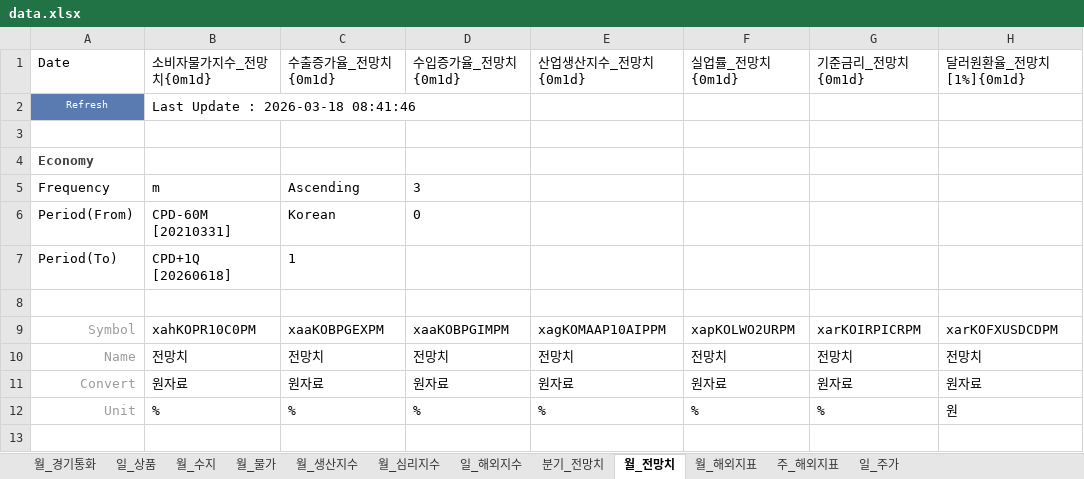
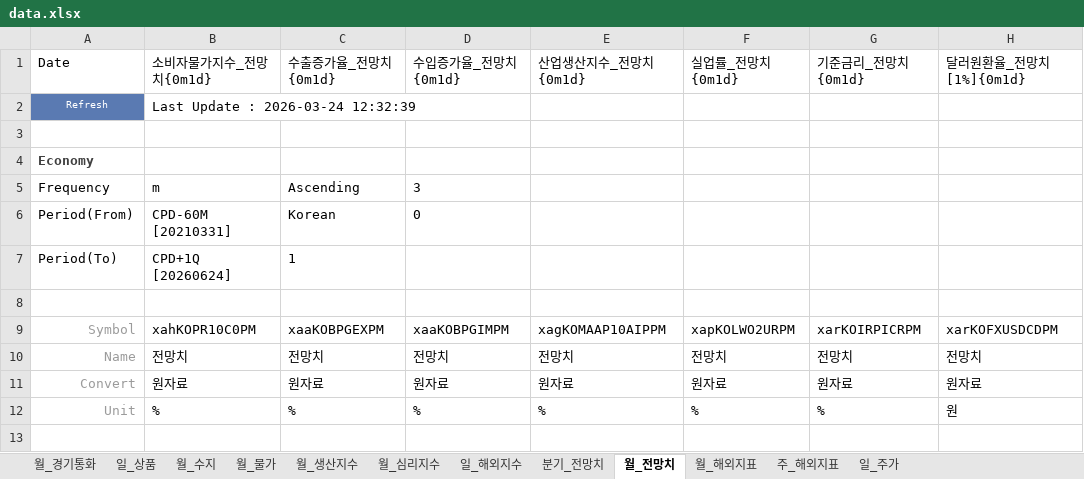
Before and after one commit to kyoujinkim/Indicator_Finder, an Excel workbook: data/data.xlsx, sheet 월_전망치, drawn as a sheet; only a part is shown; values as stored, in another font and other column widths than the file's, no borders; the diff names each change by its address in the sheet, - before the commit and + after, or states it on an @@ line.

```diff
--- a/data/data.xlsx (sheet 월_전망치)
+++ b/data/data.xlsx (sheet 월_전망치)
-B2 (소비자물가지수_전망치{0m1d}): Last Update : 2026-03-18 08:41:46
+B2 (소비자물가지수_전망치{0m1d}): Last Update : 2026-03-24 12:32:39
-B7 (소비자물가지수_전망치{0m1d}): CPD+1Q [20260618]
+B7 (소비자물가지수_전망치{0m1d}): CPD+1Q [20260624]
```
Also changed, not shown: sheet 주_해외지표, sheet 일_주가, sheet 일_해외지수, sheet 일_상품, sheet 월_해외지표, sheet 분기_전망치, 5 more sheets, 11 other files.
